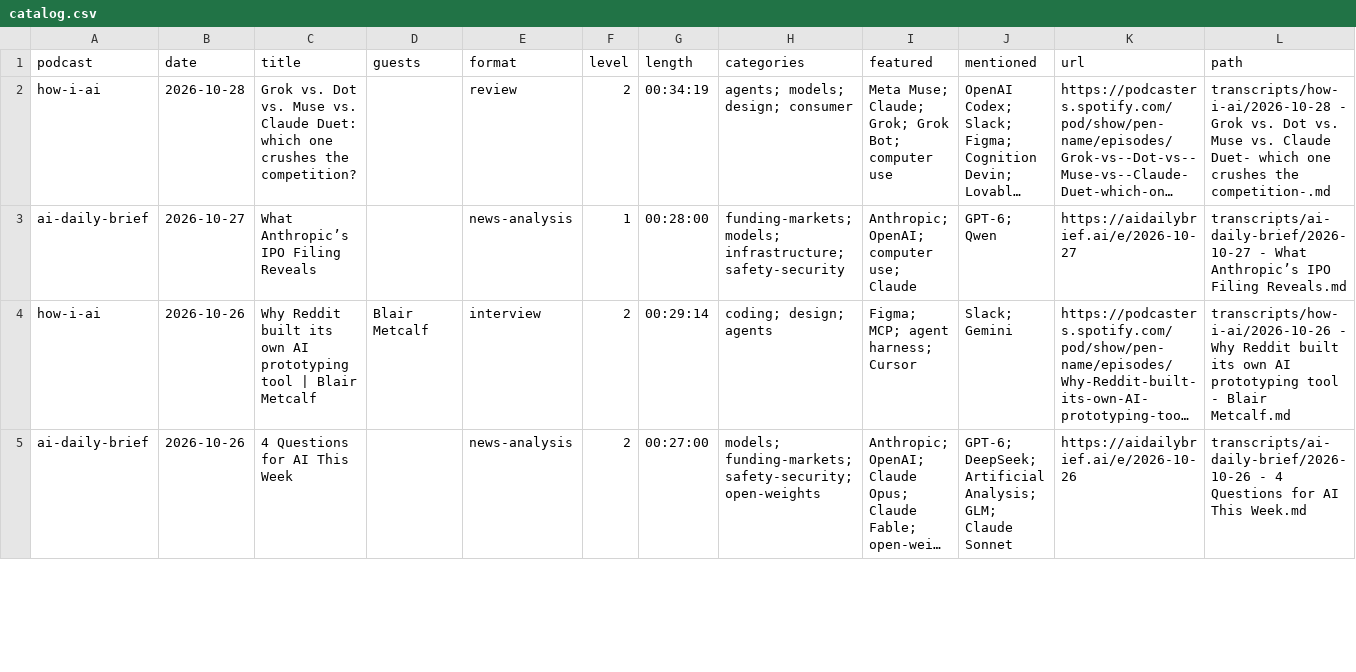
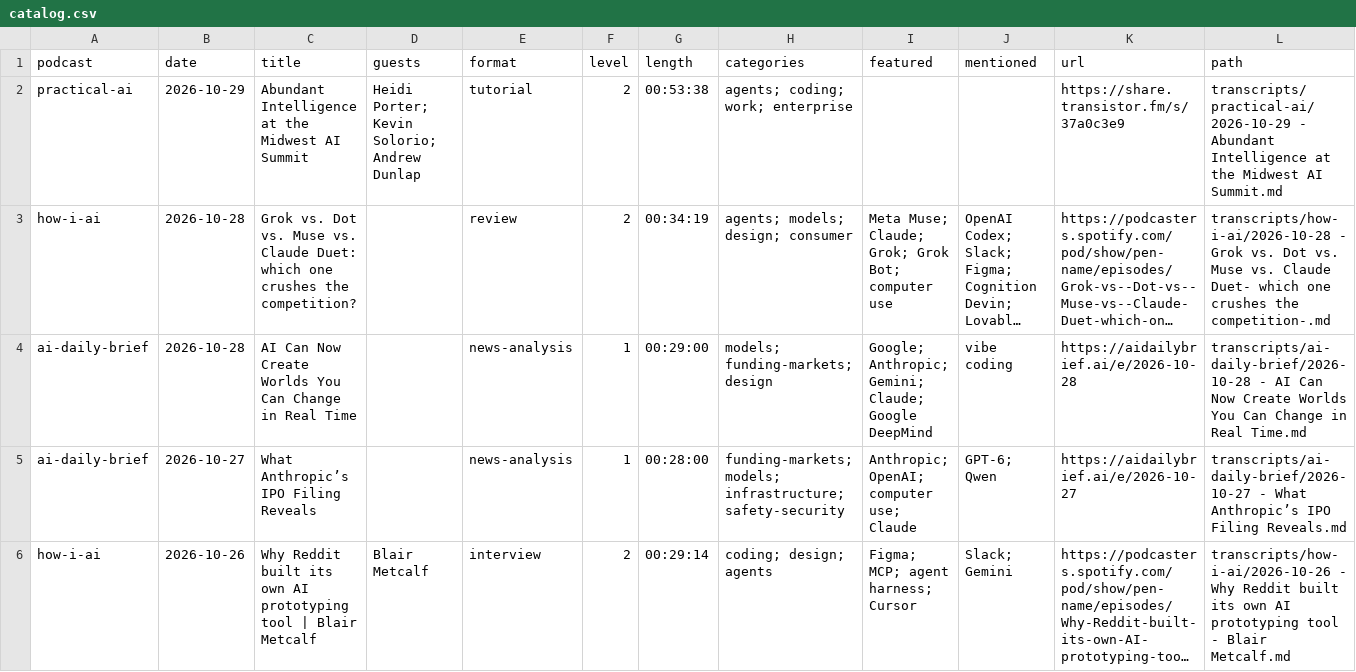
Before and after one commit to NikolasBM/PodScribe, a CSV file: catalog.csv, drawn as a sheet; only a part is shown; the shorter side is filled out with more unchanged rows; long unchanged cells end in …; the diff names each change by its address in the sheet, - before the commit and + after, or states it on an @@ line.

```diff
--- a/catalog.csv
+++ b/catalog.csv
+row 2: practical-ai | 2026-10-29 | Abundant Intelligence at the Midwest AI Summit | Heidi Porter; Kevin Solorio; Andrew Dunlap | tutorial | 2 | 00:53:38 | agents; coding; work; enterprise |  |  | https://share.transistor.fm/s/37a0c3e9 | transcripts/practical-ai/2026-10-29 - Abundant Intelligence at the Midwest AI Summit.md
+row 4: ai-daily-brief | 2026-10-28 | AI Can Now Create Worlds You Can Change in Real Time |  | news-analysis | 1 | 00:29:00 | models; funding-markets; design | Google; Anthropic; Gemini; Claude; Google DeepMind | vibe coding | https://aidailybrief.ai/e/2026-10-28 | transcripts/ai-daily-brief/2026-10-28 - AI Can Now Create Worlds You Can Change in Real Time.md
```
Also changed, not shown: 3 other files.
